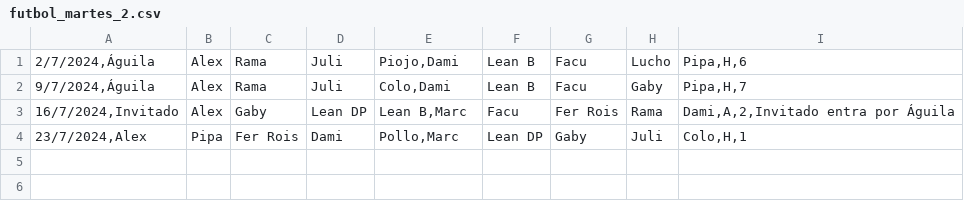
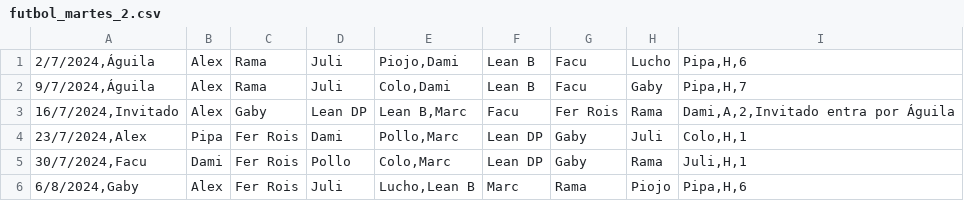
Before and after one commit to ramimartin/polimiedos, a CSV file: data/futbol_martes_2.csv, drawn as a sheet.

Commit message:
Resultados 30/7 y 6/8

```diff
--- a/data/futbol_martes_2.csv
+++ b/data/futbol_martes_2.csv
@@ -4 +4,3 @@
 23/7/2024,Alex;Pipa;Fer Rois;Dami;Pollo,Marc;Lean DP;Gaby;Juli;Colo,H,1
+30/7/2024,Facu;Dami;Fer Rois;Pollo;Colo,Marc;Lean DP;Gaby;Rama;Juli,H,1
+6/8/2024,Gaby;Alex;Fer Rois;Juli;Lucho,Lean B;Marc;Rama;Piojo;Pipa,H,6
```
